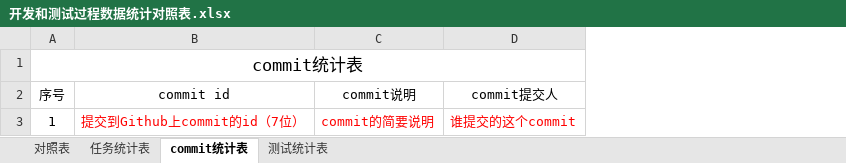
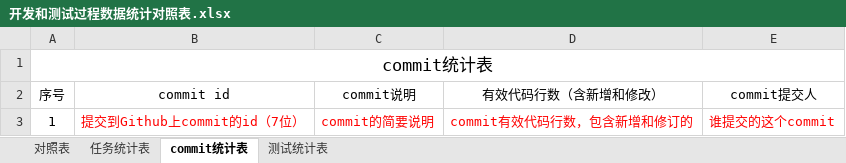
Before and after one commit to sebuaa2019/PPT, an Excel workbook: 开发和测试过程数据统计对照表.xlsx, sheet commit统计表, drawn as a sheet; values as stored, in another font and other column widths than the file's, no borders; the diff names each change by its address in the sheet, - before the commit and + after, or states it on an @@ line.

```diff
--- a/开发和测试过程数据统计对照表.xlsx (sheet commit统计表)
+++ b/开发和测试过程数据统计对照表.xlsx (sheet commit统计表)
+column D (有效代码行数（含新增和修改）), row 3: commit有效代码行数，包含新增和修订的
```
Also changed, not shown: sheet 测试统计表, sheet 任务统计表.
